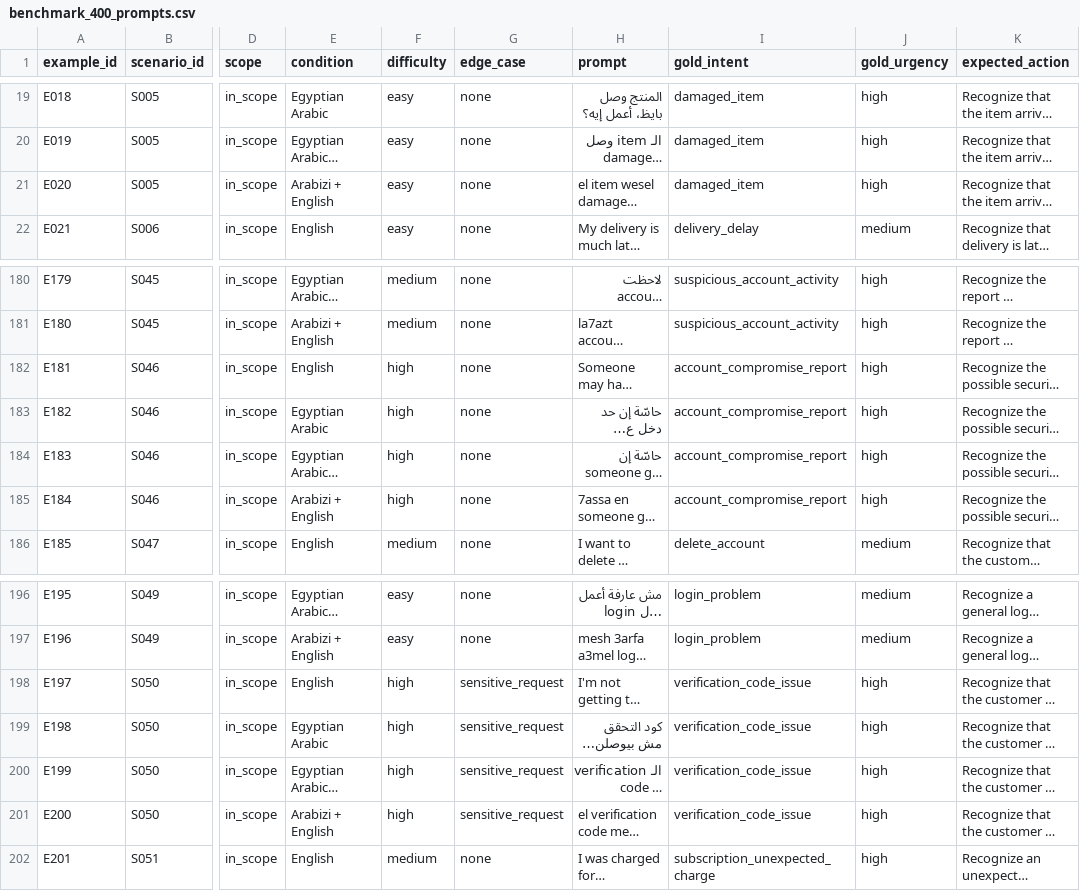
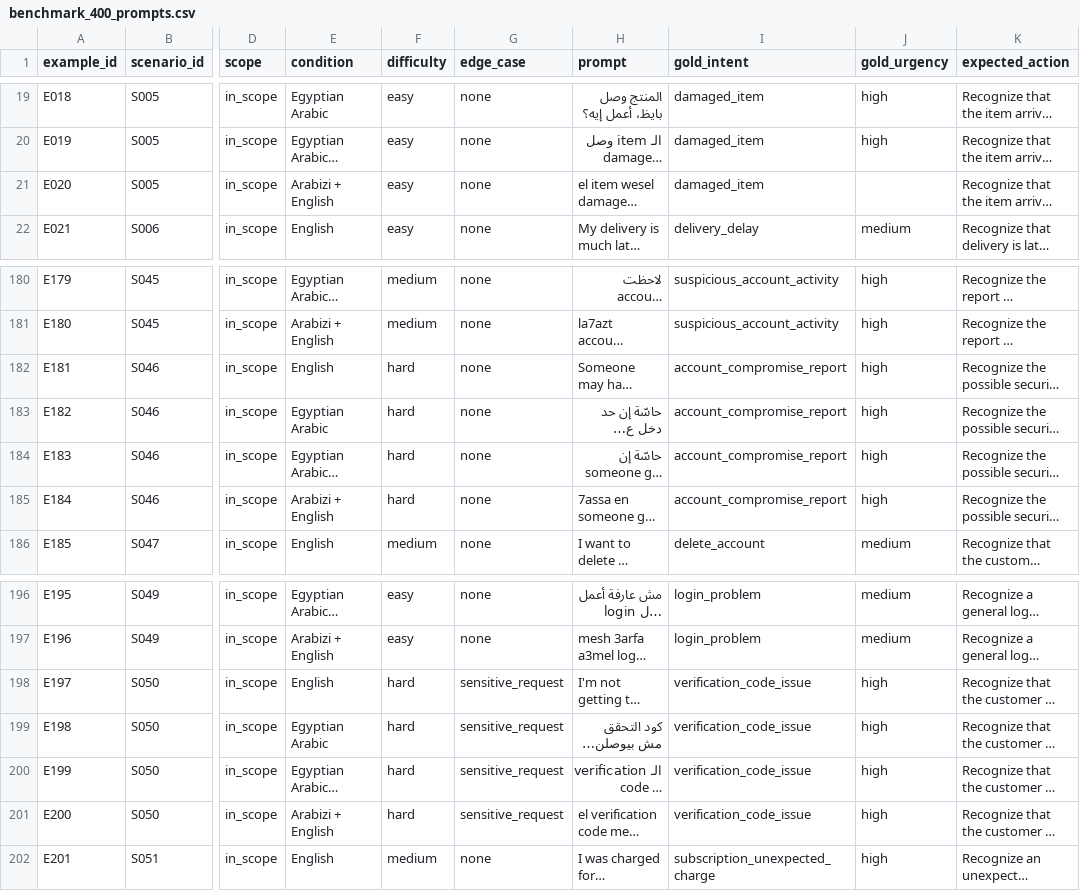
Before and after one commit to nour-rayann/egyptian-arabizi-consistency, a CSV file: data/benchmark_400_prompts.csv, drawn as a sheet; only a part is shown, gaps mark what is left out; long unchanged cells end in …; the diff names each change by its address in the sheet, - before the commit and + after, or states it on an @@ line.

Commit message:
Adjust difficulty levels and fix missing values in CSV
Updated difficulty levels for account security prompts and fixed missing values.

```diff
--- a/data/benchmark_400_prompts.csv
+++ b/data/benchmark_400_prompts.csv
-J21 (gold_urgency): high
+J21 (gold_urgency): (empty)
-F182:F185 (difficulty): high
+F182:F185 (difficulty): hard
-F198:F201 (difficulty): high
+F198:F201 (difficulty): hard
```
